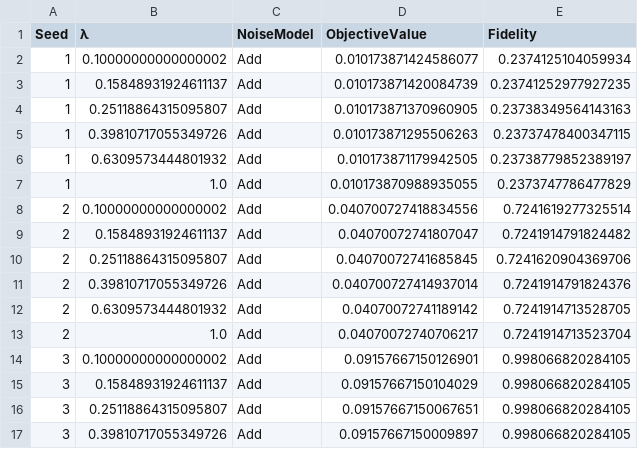
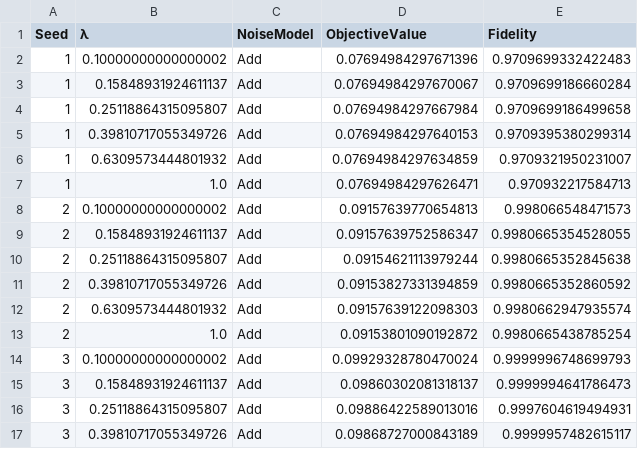
Before and after one commit to samafine1/notebooks, a CSV file: src/fidelity_vs_objective.csv, drawn as a sheet; only a part is shown; the diff covers the shown part only.

```diff
--- a/src/fidelity_vs_objective.csv
+++ b/src/fidelity_vs_objective.csv
@@ -1,17 +1,17 @@
 Seed,λ,NoiseModel,ObjectiveValue,Fidelity
-1,0.10000000000000002,Add,0.010173871424586077,0.2374125104059934
-1,0.15848931924611137,Add,0.010173871420084739,0.23741252977927235
-1,0.25118864315095807,Add,0.010173871370960905,0.23738349564143163
-1,0.39810717055349726,Add,0.010173871295506263,0.23737478400347115
-1,0.6309573444801932,Add,0.010173871179942505,0.23738779852389197
-1,1.0,Add,0.010173870988935055,0.2373747786477829
-2,0.10000000000000002,Add,0.040700727418834556,0.7241619277325514
-2,0.15848931924611137,Add,0.04070072741807047,0.7241914791824482
-2,0.25118864315095807,Add,0.04070072741685845,0.7241620904369706
-2,0.39810717055349726,Add,0.040700727414937014,0.7241914791824376
-2,0.6309573444801932,Add,0.04070072741189142,0.7241914713528705
-2,1.0,Add,0.04070072740706217,0.7241914713523704
-3,0.10000000000000002,Add,0.09157667150126901,0.998066820284105
-3,0.15848931924611137,Add,0.09157667150104029,0.998066820284105
-3,0.25118864315095807,Add,0.09157667150067651,0.998066820284105
-3,0.39810717055349726,Add,0.09157667150009897,0.998066820284105
+1,0.10000000000000002,Add,0.07694984297671396,0.9709699332422483
+1,0.15848931924611137,Add,0.07694984297670067,0.9709699186660284
+1,0.25118864315095807,Add,0.07694984297667984,0.9709699186499658
+1,0.39810717055349726,Add,0.07694984297640153,0.9709395380299314
+1,0.6309573444801932,Add,0.07694984297634859,0.9709321950231007
+1,1.0,Add,0.07694984297626471,0.970932217584713
+2,0.10000000000000002,Add,0.09157639770654813,0.998066548471573
+2,0.15848931924611137,Add,0.09157639752586347,0.9980665354528055
+2,0.25118864315095807,Add,0.09154621113979244,0.9980665352845638
+2,0.39810717055349726,Add,0.09153827331394859,0.9980665352860592
+2,0.6309573444801932,Add,0.09157639122098303,0.9980662947935574
+2,1.0,Add,0.09153801090192872,0.9980665438785254
+3,0.10000000000000002,Add,0.09929328780470024,0.9999996748699793
+3,0.15848931924611137,Add,0.09860302081318137,0.9999994641786473
+3,0.25118864315095807,Add,0.09886422589013016,0.9997604619494931
+3,0.39810717055349726,Add,0.09868727000843189,0.9999957482615117
```
Also changed, not shown: 12 removed rows and 40 edited cells elsewhere in this file, 31 other files.
